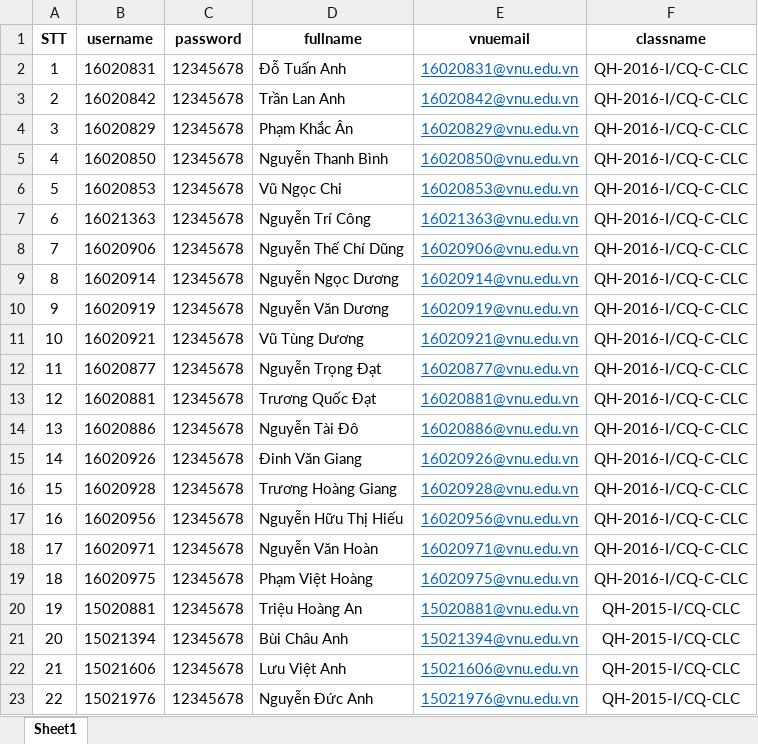
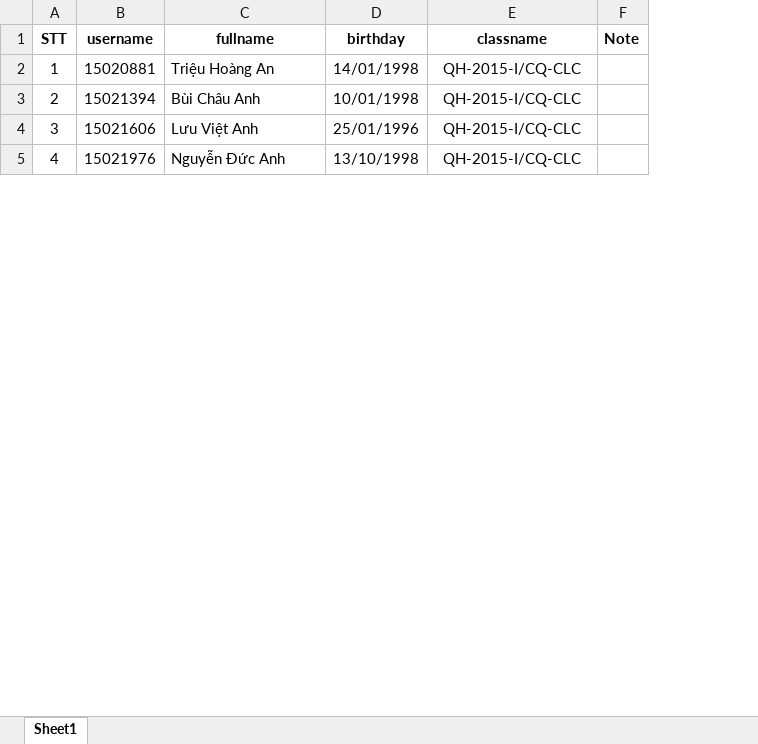
Before and after one commit to CDung/UET-Class-Survey-Backend, an Excel workbook: public/resource/xlsx/l.xlsx, sheet Sheet1, drawn as a sheet; only a part is shown; values as stored, in another font and other column widths than the file's, no borders; removed rows and columns are numbered as before the commit, all else as after; the diff covers the shown part only; the diff names each change by its address in the sheet, - before the commit and + after, or states it on an @@ line.

```diff
--- a/public/resource/xlsx/l.xlsx (sheet Sheet1)
+++ b/public/resource/xlsx/l.xlsx (sheet Sheet1)
-column C (password), rows 20-23: all 12345678
-column E (vnuemail), rows 20-23: 15020881@vnu.edu.vn | 15021394@vnu.edu.vn | 15021606@vnu.edu.vn | 15021976@vnu.edu.vn
+column D (birthday), rows 2-5: 14/01/1998 | 10/01/1998 | 25/01/1996 | 13/10/1998
+column F (Note), empty
-row 2: 1 | 16020831 | 12345678 | Đỗ Tuấn Anh | 16020831@vnu.edu.vn | QH-2016-I/CQ-C-CLC
-row 3: 2 | 16020842 | 12345678 | Trần Lan Anh | 16020842@vnu.edu.vn | QH-2016-I/CQ-C-CLC
-row 4: 3 | 16020829 | 12345678 | Phạm Khắc Ân | 16020829@vnu.edu.vn | QH-2016-I/CQ-C-CLC
-row 5: 4 | 16020850 | 12345678 | Nguyễn Thanh Bình | 16020850@vnu.edu.vn | QH-2016-I/CQ-C-CLC
-row 6: 5 | 16020853 | 12345678 | Vũ Ngọc Chi | 16020853@vnu.edu.vn | QH-2016-I/CQ-C-CLC
-row 7: 6 | 16021363 | 12345678 | Nguyễn Trí Công | 16021363@vnu.edu.vn | QH-2016-I/CQ-C-CLC
-row 8: 7 | 16020906 | 12345678 | Nguyễn Thế Chí Dũng | 16020906@vnu.edu.vn | QH-2016-I/CQ-C-CLC
-row 9: 8 | 16020914 | 12345678 | Nguyễn Ngọc Dương | 16020914@vnu.edu.vn | QH-2016-I/CQ-C-CLC
-row 10: 9 | 16020919 | 12345678 | Nguyễn Văn Dương | 16020919@vnu.edu.vn | QH-2016-I/CQ-C-CLC
-row 11: 10 | 16020921 | 12345678 | Vũ Tùng Dương | 16020921@vnu.edu.vn | QH-2016-I/CQ-C-CLC
-row 12: 11 | 16020877 | 12345678 | Nguyễn Trọng Đạt | 16020877@vnu.edu.vn | QH-2016-I/CQ-C-CLC
-row 13: 12 | 16020881 | 12345678 | Trương Quốc Đạt | 16020881@vnu.edu.vn | QH-2016-I/CQ-C-CLC
-row 14: 13 | 16020886 | 12345678 | Nguyễn Tài Đô | 16020886@vnu.edu.vn | QH-2016-I/CQ-C-CLC
-row 15: 14 | 16020926 | 12345678 | Đinh Văn Giang | 16020926@vnu.edu.vn | QH-2016-I/CQ-C-CLC
-row 16: 15 | 16020928 | 12345678 | Trương Hoàng Giang | 16020928@vnu.edu.vn | QH-2016-I/CQ-C-CLC
-row 17: 16 | 16020956 | 12345678 | Nguyễn Hữu Thị Hiếu | 16020956@vnu.edu.vn | QH-2016-I/CQ-C-CLC
-row 18: 17 | 16020971 | 12345678 | Nguyễn Văn Hoàn | 16020971@vnu.edu.vn | QH-2016-I/CQ-C-CLC
-row 19: 18 | 16020975 | 12345678 | Phạm Việt Hoàng | 16020975@vnu.edu.vn | QH-2016-I/CQ-C-CLC
@@ column A (STT) renumbered between rows 2 and 11 @@
```
Also changed, not shown: 10 removed rows elsewhere in this sheet, 9 other files.
